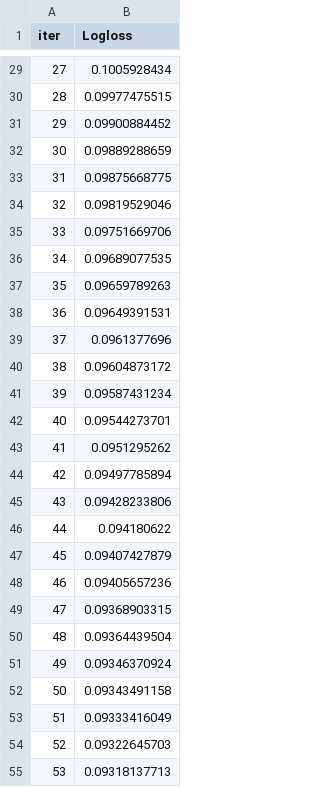
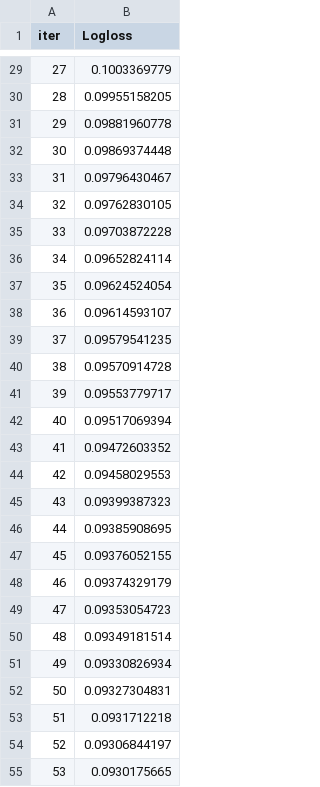
Before and after one commit to ostermans/workshop_startups, a TSV file: catboost_info/learn_error.tsv, drawn as a sheet; only a part is shown, gaps mark what is left out; the diff covers the shown part only.

```diff
--- a/catboost_info/learn_error.tsv
+++ b/catboost_info/learn_error.tsv
@@ -29,27 +29,27 @@ iter	Logloss
-27	0.1005928434
-28	0.09977475515
-29	0.09900884452
-30	0.09889288659
-31	0.09875668775
-32	0.09819529046
-33	0.09751669706
-34	0.09689077535
-35	0.09659789263
-36	0.09649391531
-37	0.0961377696
-38	0.09604873172
-39	0.09587431234
-40	0.09544273701
-41	0.0951295262
-42	0.09497785894
-43	0.09428233806
-44	0.094180622
-45	0.09407427879
-46	0.09405657236
-47	0.09368903315
-48	0.09364439504
-49	0.09346370924
-50	0.09343491158
-51	0.09333416049
-52	0.09322645703
-53	0.09318137713
+27	0.1003369779
+28	0.09955158205
+29	0.09881960778
+30	0.09869374448
+31	0.09796430467
+32	0.09762830105
+33	0.09703872228
+34	0.09652824114
+35	0.09624524054
+36	0.09614593107
+37	0.09579541235
+38	0.09570914728
+39	0.09553779717
+40	0.09517069394
+41	0.09472603352
+42	0.09458029553
+43	0.09399387323
+44	0.09385908695
+45	0.09376052155
+46	0.09374329179
+47	0.09353054723
+48	0.09349181514
+49	0.09330826934
+50	0.09327304831
+51	0.0931712218
+52	0.09306844197
+53	0.0930175665
```
Also changed, not shown: 73 edited cells elsewhere in this file, catboost_info/time_left.tsv, 4 other files.
